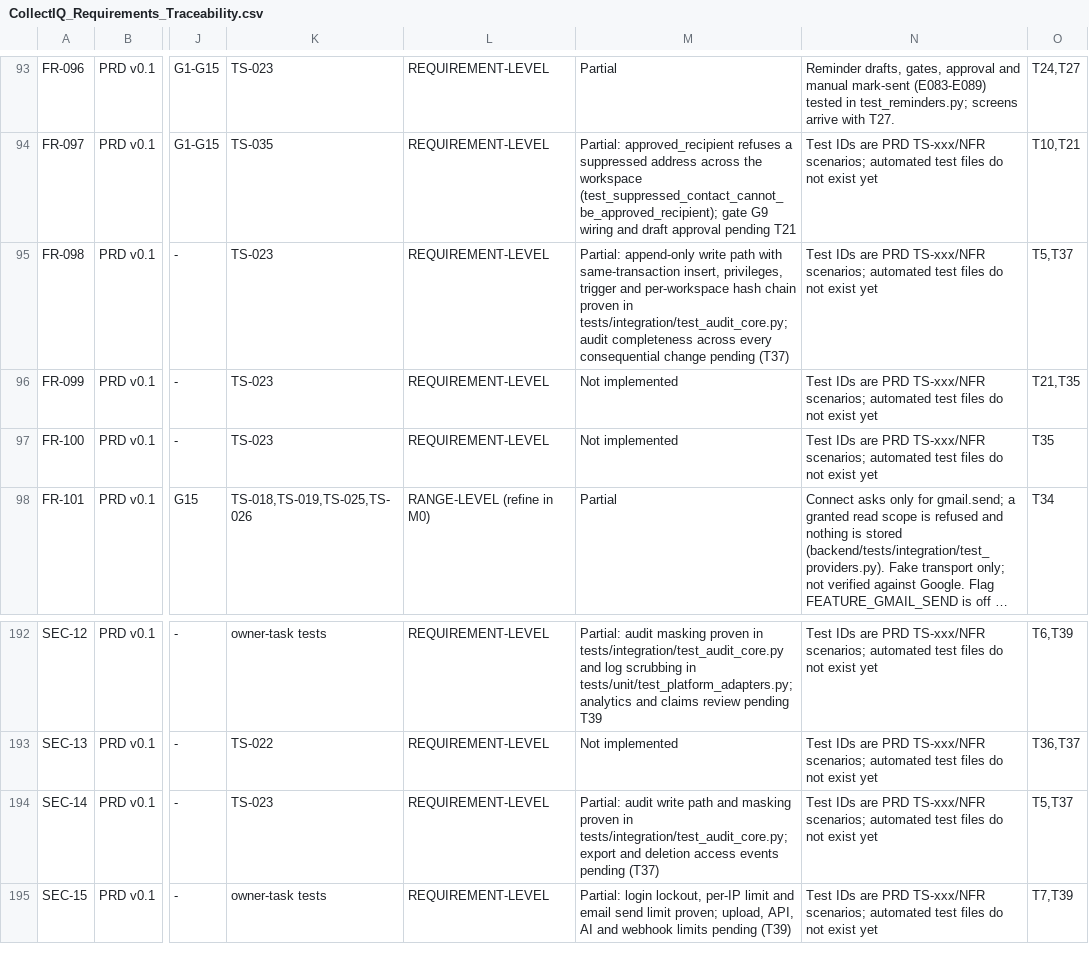
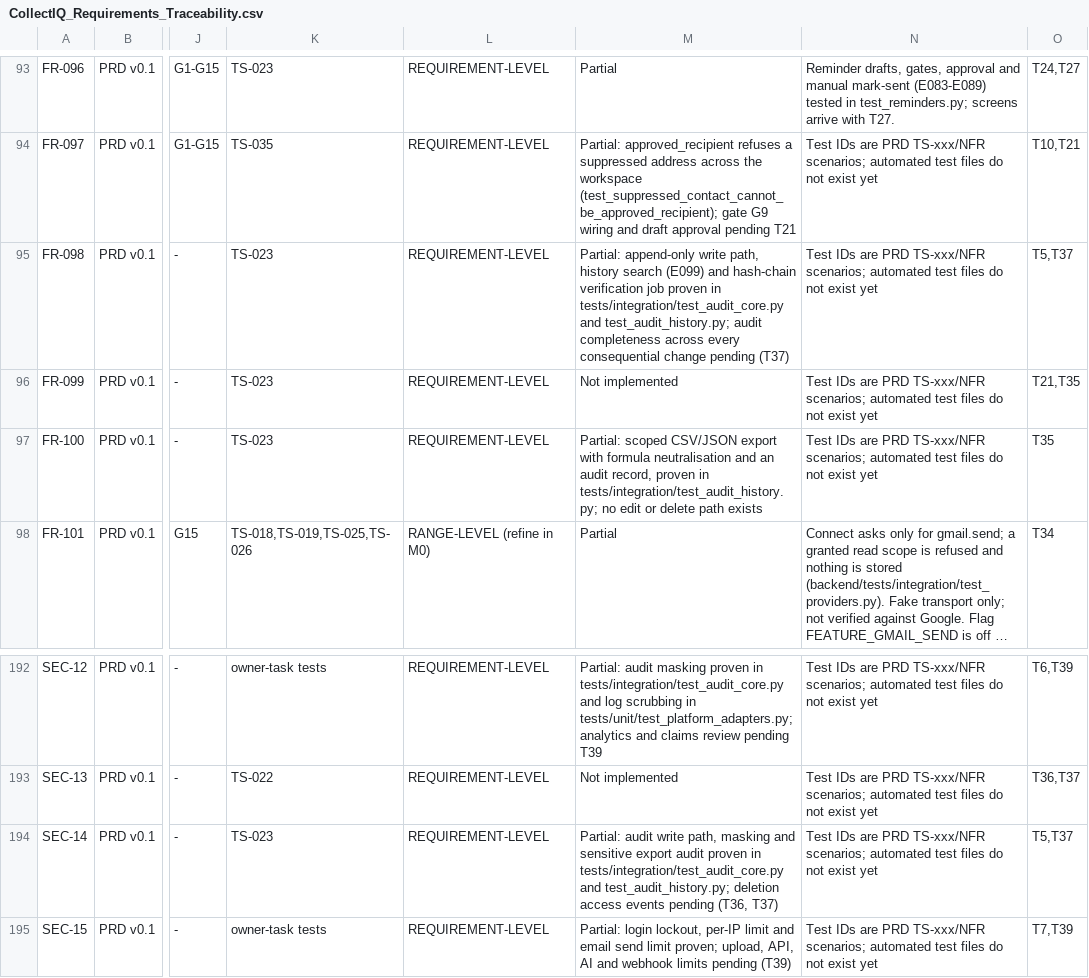
Before and after one commit to UniversalCodeBin/CollectIQ, a CSV file: CollectIQ_Requirements_Traceability.csv, drawn as a sheet; only a part is shown, gaps mark what is left out; long unchanged cells end in …; the diff names each change by its address in the sheet, - before the commit and + after, or states it on an @@ line.

Commit message:
feat(audit): history search, export and chain check

```diff
--- a/CollectIQ_Requirements_Traceability.csv
+++ b/CollectIQ_Requirements_Traceability.csv
-M95: …append-only write path with same-transaction insert, privileges, trigger and per-workspace hash chain proven in tests/integration/test_audit_core.py; audit completeness…
+M95: …append-only write path, history search (E099) and hash-chain verification job proven in tests/integration/test_audit_core.py and test_audit_history.py; audit completeness…
-M97: Not implemented
+M97: Partial: scoped CSV/JSON export with formula neutralisation and an audit record, proven in tests/integration/test_audit_history.py; no edit or delete path exists
-M194: …audit write path and masking proven in tests/integration/test_audit_core.py; export and deletion access events pending (T37)
+M194: …audit write path, masking and sensitive export audit proven in tests/integration/test_audit_core.py and test_audit_history.py; deletion access events pending (T36, T37)
```
Also changed, not shown: 14 other files.
